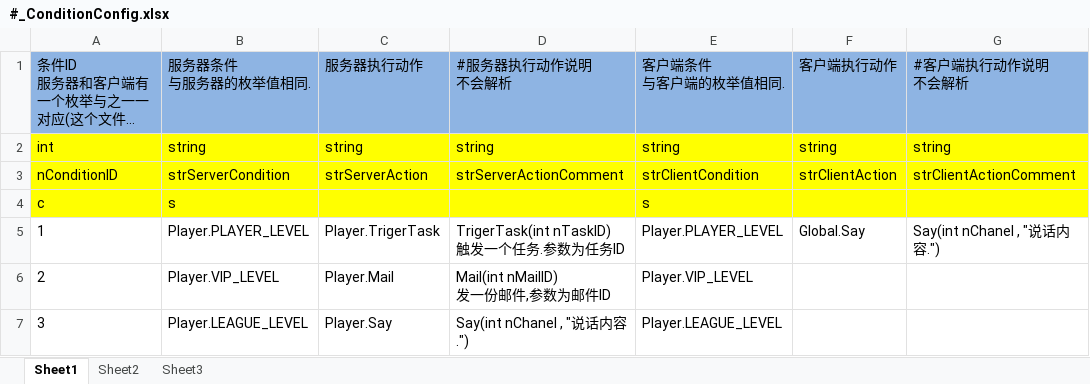
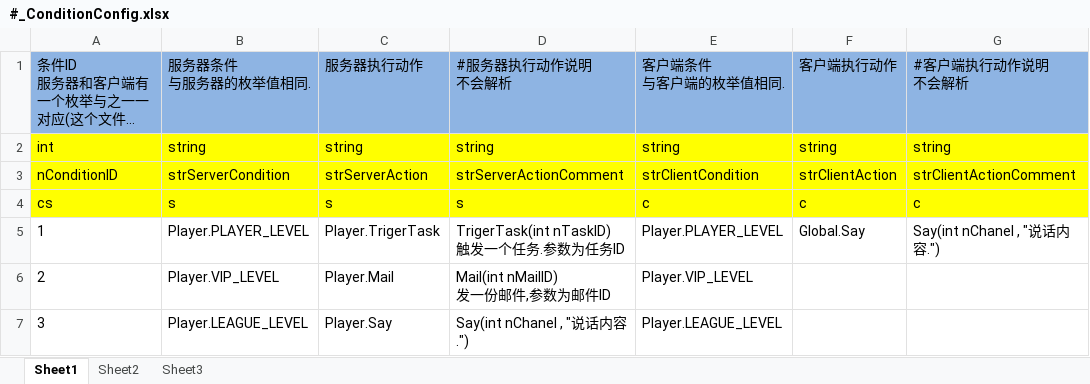
Before and after one commit to woopengcheng/GameLib, an Excel workbook: Tools/bin/GeneratorCSV/xls_config/#_ConditionConfig.xlsx, sheet Sheet1, drawn as a sheet; long unchanged cells end in …; values as stored, in another font and other column widths than the file's, no borders; removed rows and columns are numbered as before the commit, all else as after; the diff names each change by its address in the sheet, - before the commit and + after, or states it on an @@ line.

```diff
--- a/Tools/bin/GeneratorCSV/xls_config/#_ConditionConfig.xlsx (sheet Sheet1)
+++ b/Tools/bin/GeneratorCSV/xls_config/#_ConditionConfig.xlsx (sheet Sheet1)
-row 4: c | s |  |  | s
+row 4: cs | s | s | s | c | c | c
```
Also changed, not shown: Tools/bin/GeneratorCSV/xls_config/#ActivityConfig.xlsx, Tools/bin/GeneratorCSV/xls_config/_CommonData.xlsx, 26 other files.
